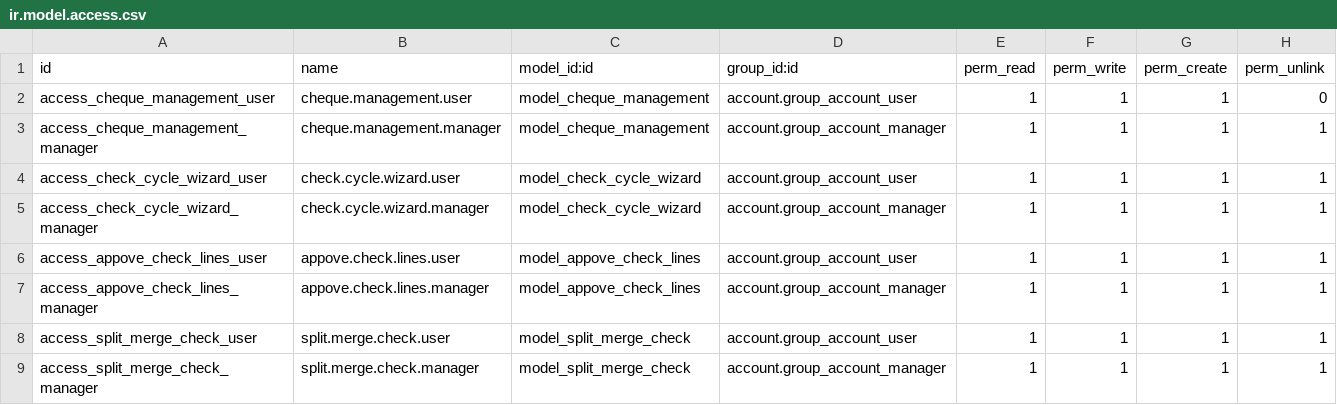
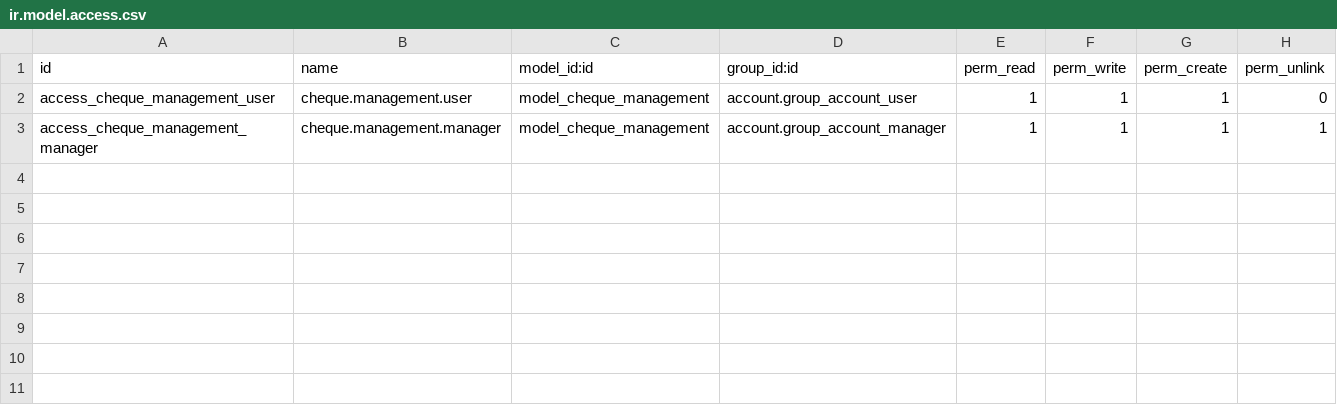
Before and after one commit to sabryyoussef/Cheque-Management, a CSV file: kamah_tech_cheque_management/security/ir.model.access.csv, drawn as a sheet.

```diff
--- a/kamah_tech_cheque_management/security/ir.model.access.csv
+++ b/kamah_tech_cheque_management/security/ir.model.access.csv
@@ -3,7 +3 @@ access_cheque_management_user,cheque.management.user,model_cheque_management,acc
 access_cheque_management_manager,cheque.management.manager,model_cheque_management,account.group_account_manager,1,1,1,1
-access_check_cycle_wizard_user,check.cycle.wizard.user,model_check_cycle_wizard,account.group_account_user,1,1,1,1
-access_check_cycle_wizard_manager,check.cycle.wizard.manager,model_check_cycle_wizard,account.group_account_manager,1,1,1,1
-access_appove_check_lines_user,appove.check.lines.user,model_appove_check_lines,account.group_account_user,1,1,1,1
-access_appove_check_lines_manager,appove.check.lines.manager,model_appove_check_lines,account.group_account_manager,1,1,1,1
-access_split_merge_check_user,split.merge.check.user,model_split_merge_check,account.group_account_user,1,1,1,1
-access_split_merge_check_manager,split.merge.check.manager,model_split_merge_check,account.group_account_manager,1,1,1,1
```
Also changed, not shown: 8 other files.
